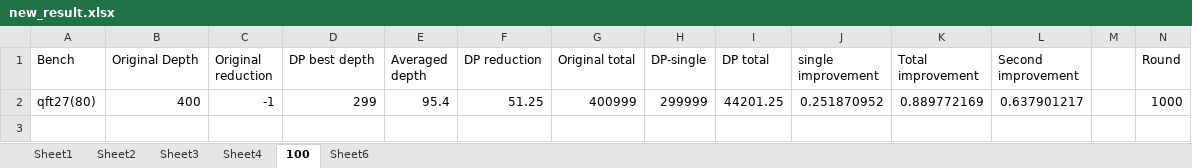
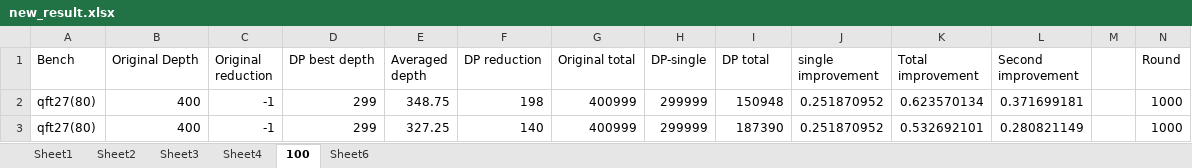
Before and after one commit to PittYHL/DP_MBQC, an Excel workbook: example/new_result.xlsx, sheet 100, drawn as a sheet; values as stored, in another font and other column widths than the file's, no borders; the diff names each change by its address in the sheet, - before the commit and + after, or states it on an @@ line.

```diff
--- a/example/new_result.xlsx (sheet 100)
+++ b/example/new_result.xlsx (sheet 100)
-E2 (Averaged depth): 95.4
+E2 (Averaged depth): 348.75
-F2 (DP reduction): 51.25
+F2 (DP reduction): 198
-I2 (DP total): 44201.25
+I2 (DP total): 150948
-K2 (Total improvement): 0.889772169
+K2 (Total improvement): 0.623570134
-L2 (Second improvement): 0.637901217
+L2 (Second improvement): 0.371699181
+row 3: qft27(80) | 400 | -1 | 299 | 327.25 | 140 | 400999 | 299999 | 187390 | 0.251870952 | 0.532692101 | 0.280821149 |  | 1000
```
Also changed, not shown: 2 other files.
